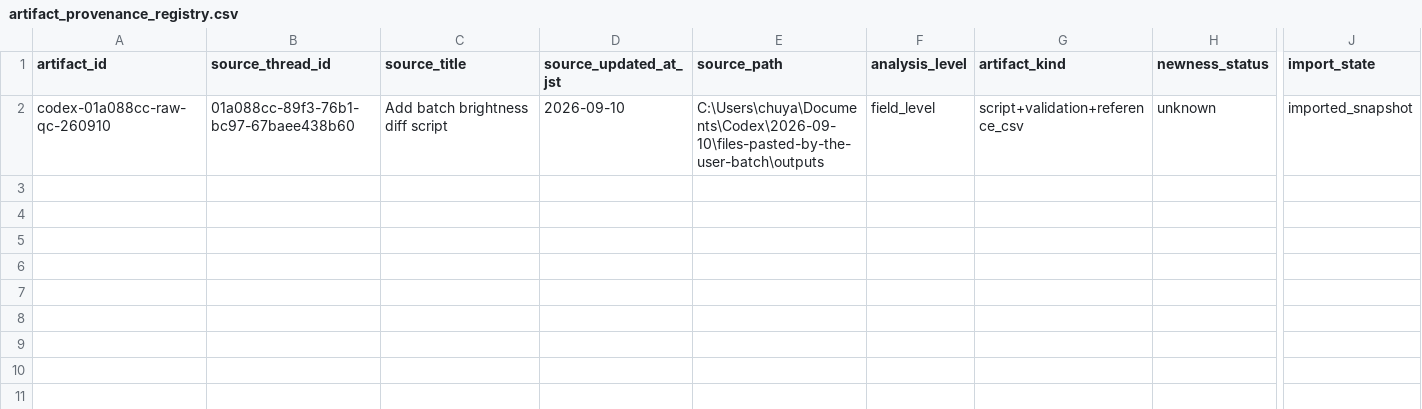
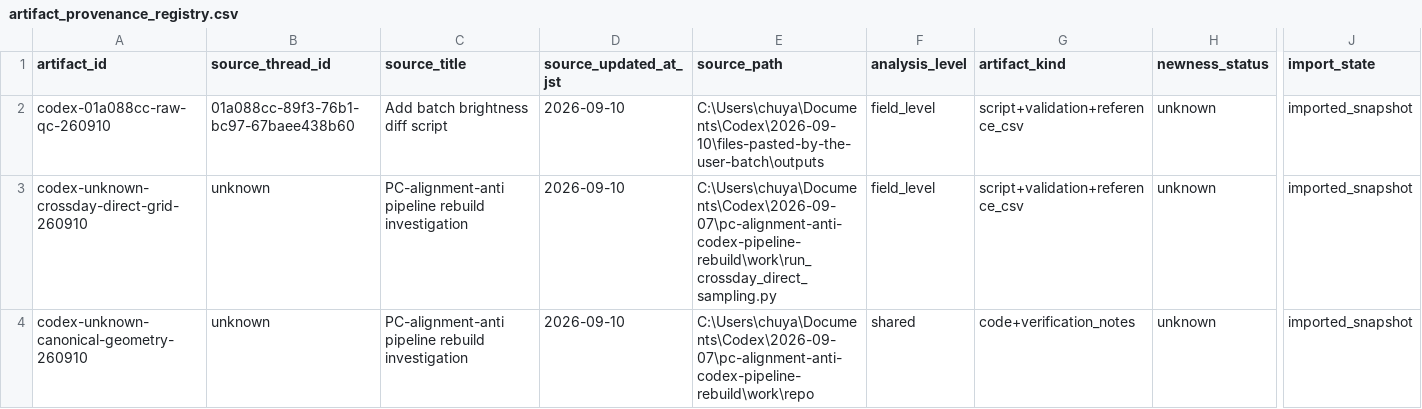
Before and after one commit to chuya-dell/PC-alignment-Codex, a CSV file: data/raw/artifact_provenance_registry.csv, drawn as a sheet; only a part is shown, gaps mark what is left out; rows hold the shown columns only; the diff names each change by its address in the sheet, - before the commit and + after, or states it on an @@ line.

Commit message:
Add canonical alignment and crossday field snapshots

```diff
--- a/data/raw/artifact_provenance_registry.csv
+++ b/data/raw/artifact_provenance_registry.csv
+row 3: codex-unknown-crossday-direct-grid-260910 | unknown | PC-alignment-anti pipeline rebuild investigation | 2026-09-10 | C:\Users\chuya\Documents\Codex\2026-09-07\pc-alignment-anti-codex-pipeline-rebuild\work\run_crossday_direct_sampling.py | field_level | script+validation+reference_csv | unknown | imported_snapshot
+row 4: codex-unknown-canonical-geometry-260910 | unknown | PC-alignment-anti pipeline rebuild investigation | 2026-09-10 | C:\Users\chuya\Documents\Codex\2026-09-07\pc-alignment-anti-codex-pipeline-rebuild\work\repo | shared | code+verification_notes | unknown | imported_snapshot
```
Also changed, not shown: 11 other files.
